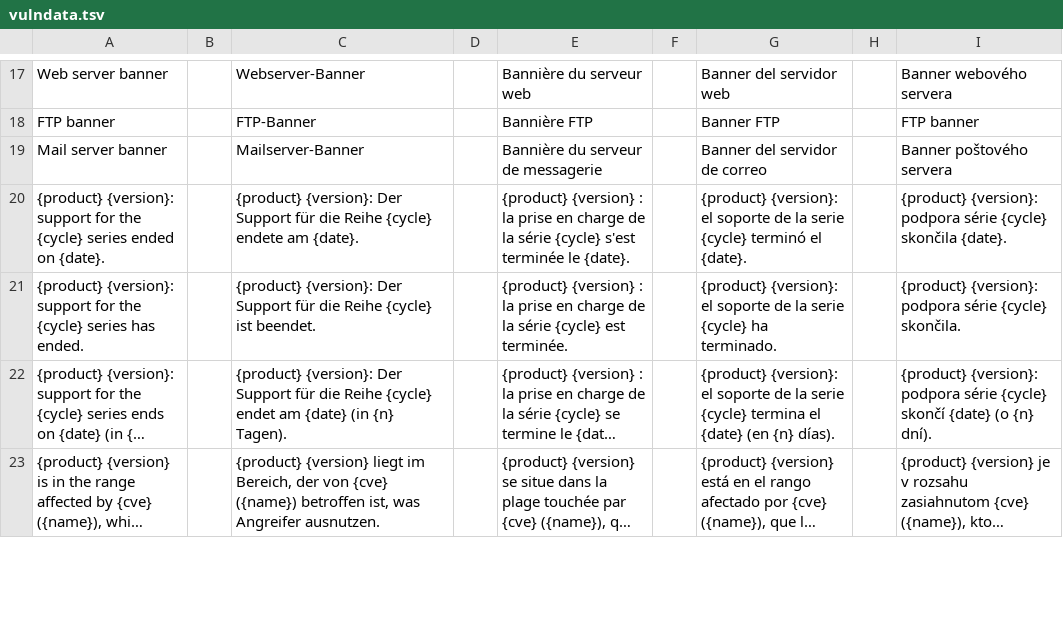
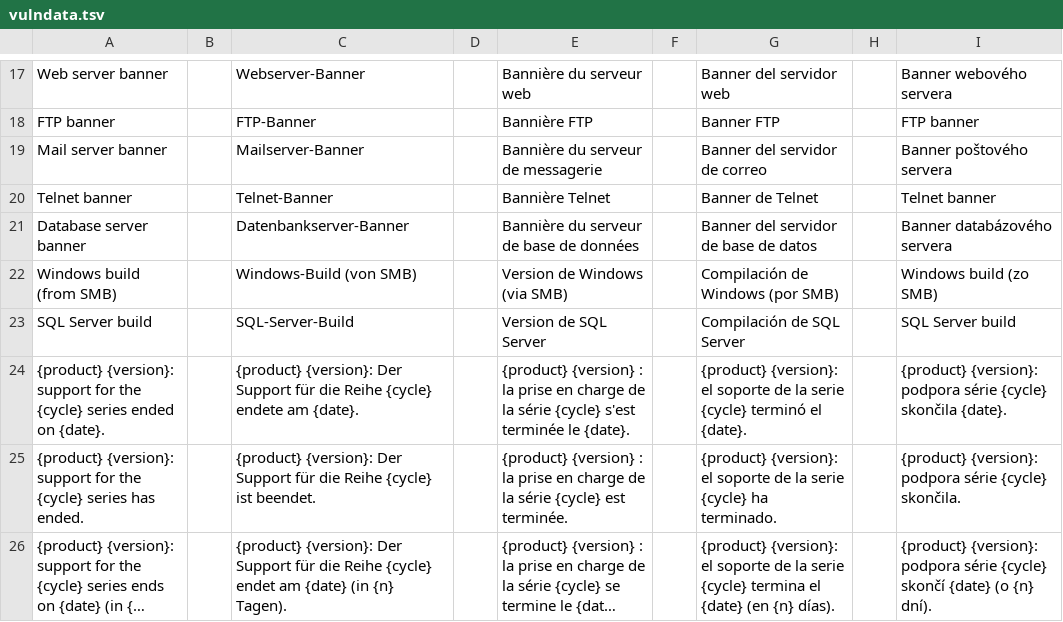
Before and after one commit to stefanmesaros/denis, a TSV file: tools/i18n/vulndata.tsv, drawn as a sheet; only a part is shown, gaps mark what is left out; the shorter side is filled out with more unchanged rows; long unchanged cells end in …; the diff names each change by its address in the sheet, - before the commit and + after, or states it on an @@ line.

```diff
--- a/tools/i18n/vulndata.tsv
+++ b/tools/i18n/vulndata.tsv
+row 20: Telnet banner |  | Telnet-Banner |  | Bannière Telnet |  | Banner de Telnet |  | Telnet banner
+row 21: Database server banner |  | Datenbankserver-Banner |  | Bannière du serveur de base de données |  | Banner del servidor de base de datos |  | Banner databázového servera
+row 22: Windows build (from SMB) |  | Windows-Build (von SMB) |  | Version de Windows (via SMB) |  | Compilación de Windows (por SMB) |  | Windows build (zo SMB)
+row 23: SQL Server build |  | SQL-Server-Build |  | Version de SQL Server |  | Compilación de SQL Server |  | SQL Server build
```
Also changed, not shown: 14 other files.
